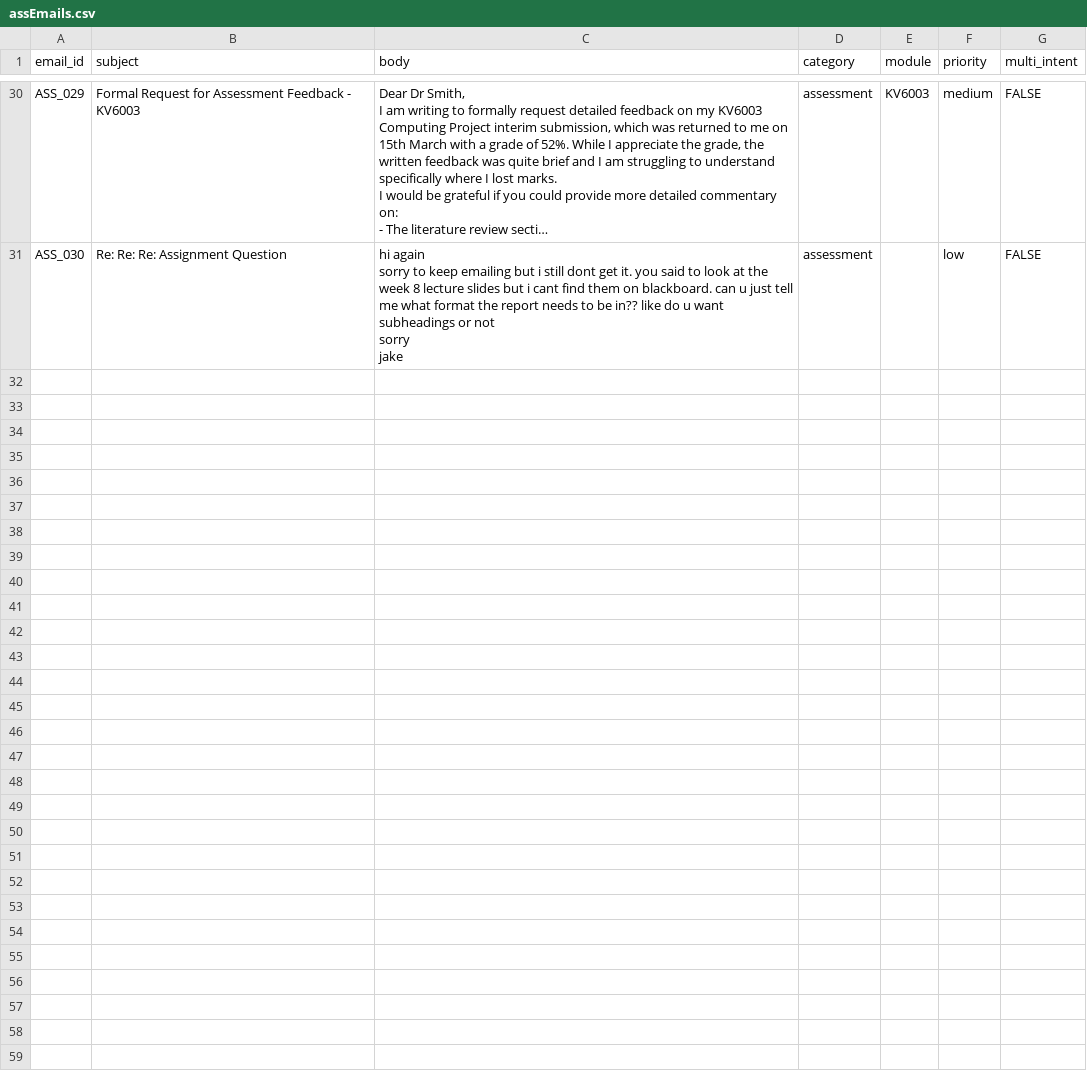
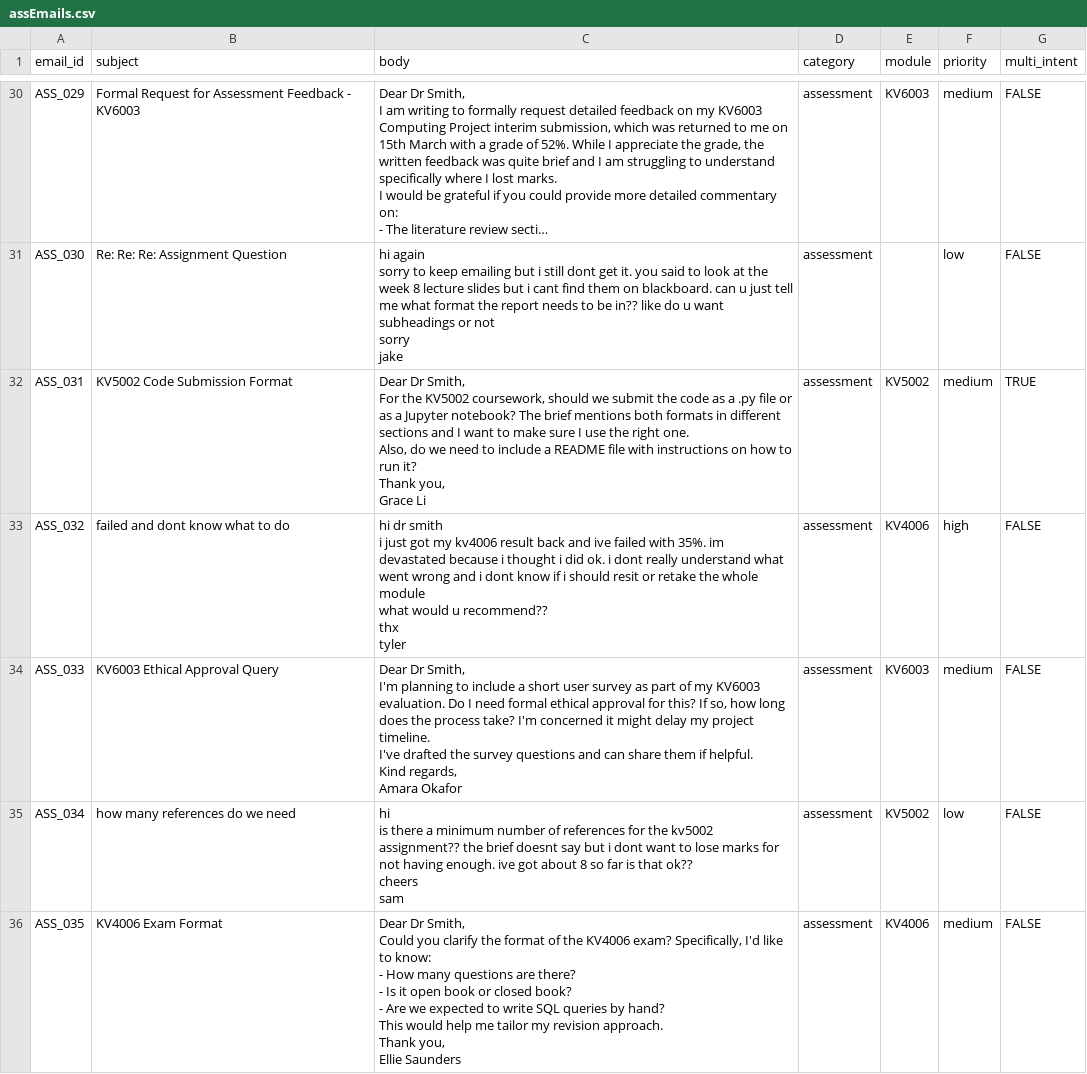
Before and after one commit to will-doney/Dissertation, a CSV file: data/batch1/assEmails.csv, drawn as a sheet; only a part is shown, gaps mark what is left out; long unchanged cells end in …; ↵ is a line break in a cell; the diff covers the shown part only; the diff names each change by its address in the sheet, - before the commit and + after, or states it on an @@ line.

```diff
--- a/data/batch1/assEmails.csv
+++ b/data/batch1/assEmails.csv
+row 32: ASS_031 | KV5002 Code Submission Format | Dear Dr Smith, ↵ For the KV5002 coursework, should we submit the code as a .py file or as a Jupyter notebook? The brief mentions both formats in different sections and I want to make sure I use the right one. ↵ Also, do we need to include a README file with instructions on how to run it? ↵ Thank you, ↵ Grace Li | assessment | KV5002 | medium | TRUE
+row 33: ASS_032 | failed and dont know what to do | hi dr smith ↵ i just got my kv4006 result back and ive failed with 35%. im devastated because i thought i did ok. i dont really understand what went wrong and i dont know if i should resit or retake the whole module ↵ what would u recommend?? ↵ thx ↵ tyler | assessment | KV4006 | high | FALSE
+row 34: ASS_033 | KV6003 Ethical Approval Query | Dear Dr Smith, ↵ I'm planning to include a short user survey as part of my KV6003 evaluation. Do I need formal ethical approval for this? If so, how long does the process take? I'm concerned it might delay my project timeline. ↵ I've drafted the survey questions and can share them if helpful. ↵ Kind regards, ↵ Amara Okafor | assessment | KV6003 | medium | FALSE
+row 35: ASS_034 | how many references do we need | hi ↵ is there a minimum number of references for the kv5002 assignment?? the brief doesnt say but i dont want to lose marks for not having enough. ive got about 8 so far is that ok?? ↵ cheers ↵ sam | assessment | KV5002 | low | FALSE
+row 36: ASS_035 | KV4006 Exam Format | Dear Dr Smith, ↵ Could you clarify the format of the KV4006 exam? Specifically, I'd like to know: ↵ - How many questions are there? ↵ - Is it open book or closed book? ↵ - Are we expected to write SQL queries by hand? ↵ This would help me tailor my revision approach. ↵ Thank you, ↵ Ellie Saunders | assessment | KV4006 | medium | FALSE
```
Also changed, not shown: 5 added rows elsewhere in this file, data/batch1/admEmails.csv, data/batch1/extEmails.csv, 22 other files.
